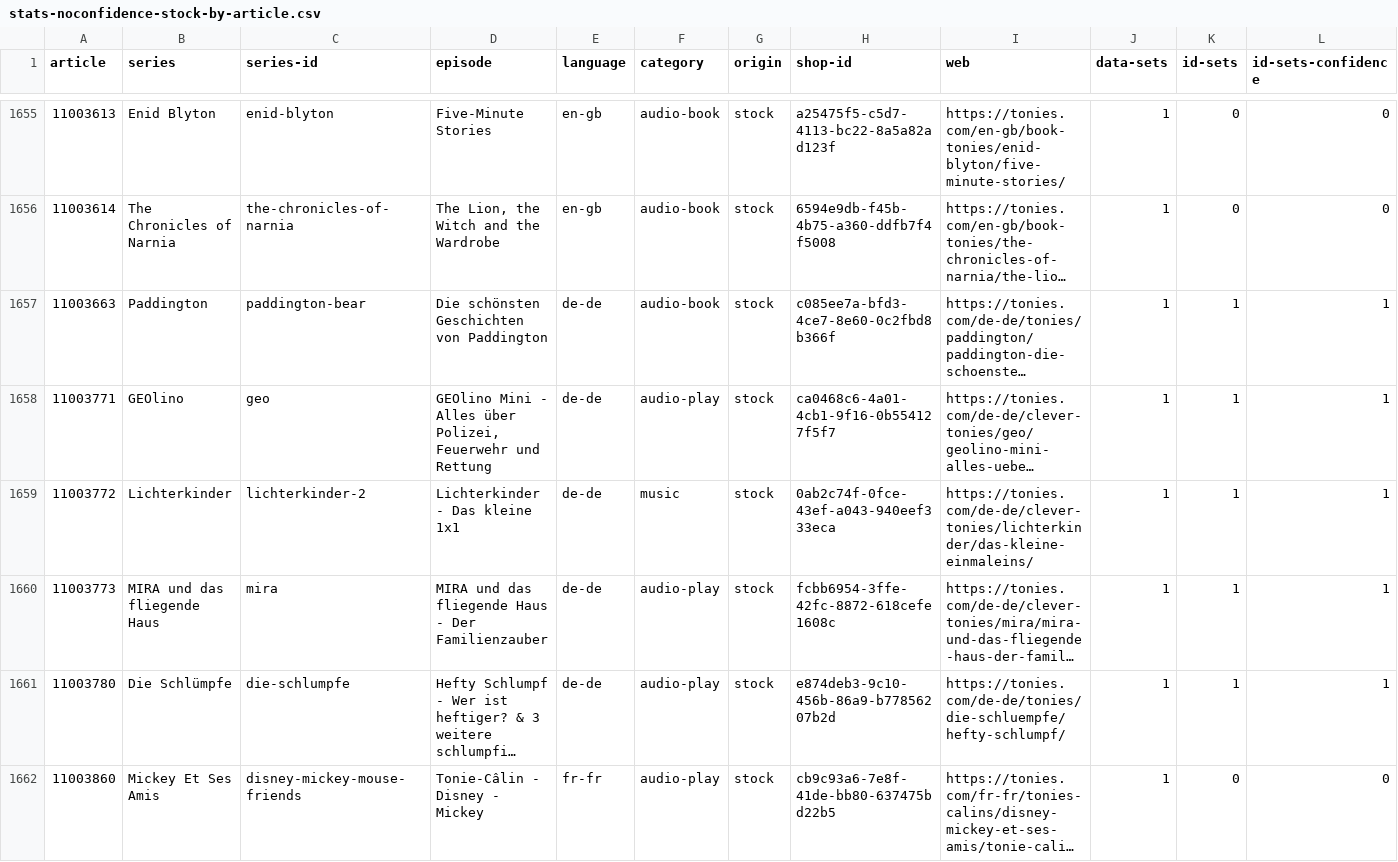
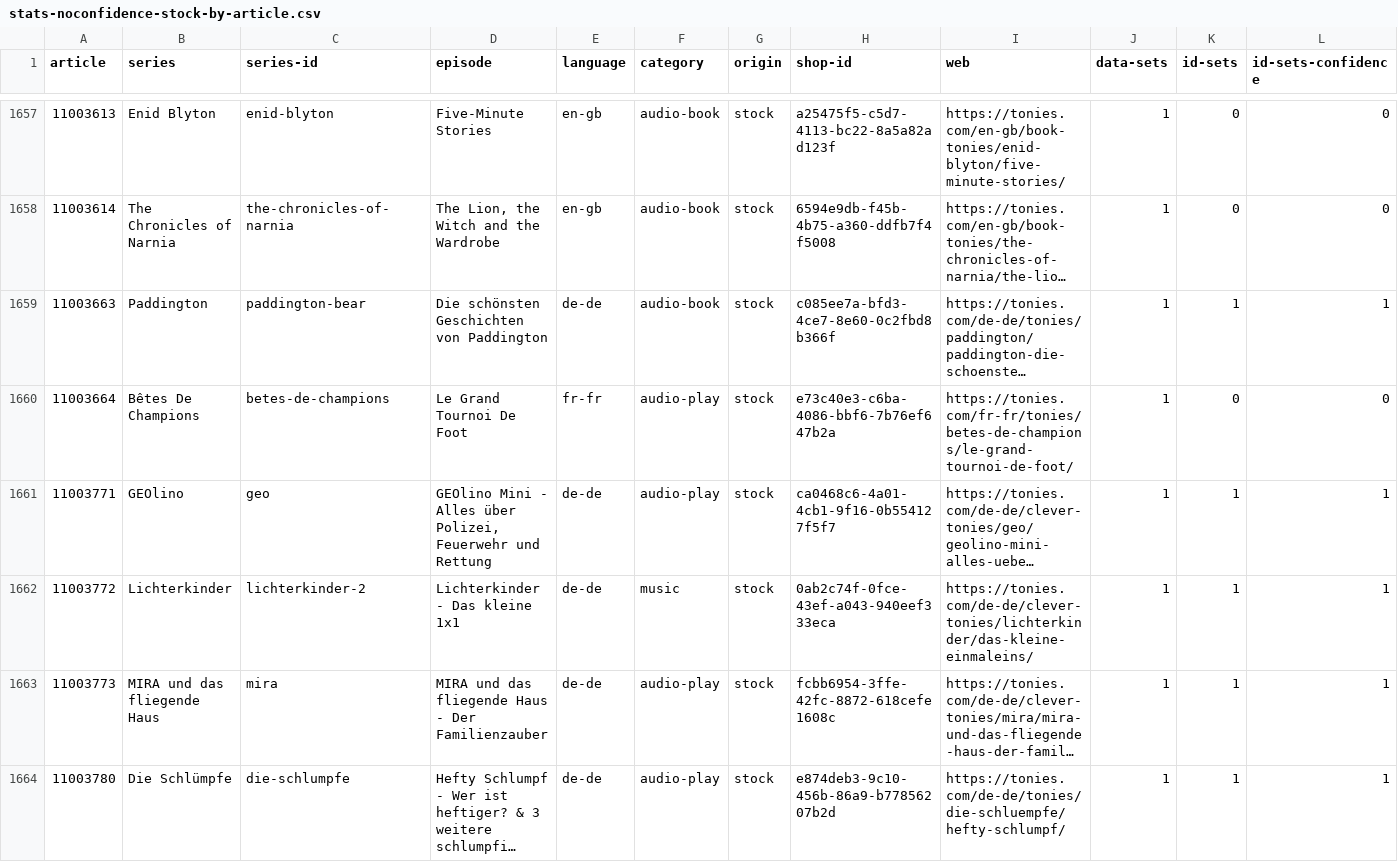
Before and after one commit to toniebox-reverse-engineering/tonies-json, a CSV file: stats/stats-noconfidence-stock-by-article.csv, drawn as a sheet; only a part is shown, gaps mark what is left out; the shorter side is filled out with more unchanged rows; long unchanged cells end in …; rows hold the shown columns only; the diff covers the shown part only; the diff names each change by its address in the sheet, - before the commit and + after, or states it on an @@ line.

Commit message:
Auto-Update tonies.json, toniesV2.json and the stats

```diff
--- a/stats/stats-noconfidence-stock-by-article.csv
+++ b/stats/stats-noconfidence-stock-by-article.csv
+row 1660: 11003664 | Bêtes De Champions | betes-de-champions | Le Grand Tournoi De Foot | fr-fr | audio-play | stock | e73c40e3-c6ba-4086-bbf6-7b76ef647b2a | https://tonies.com/fr-fr/tonies/betes-de-champions/le-grand-tournoi-de-foot/ | 1 | 0 | 0
```
Also changed, not shown: 4 added rows elsewhere in this file, stats/stats-by-article.en-us.csv, stats/stats-by-article.fr-fr.csv, 5 other files.
